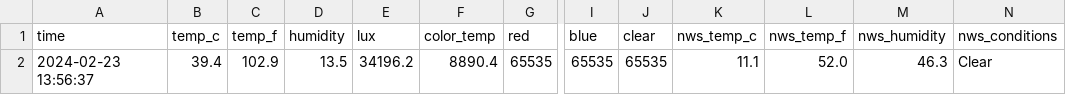
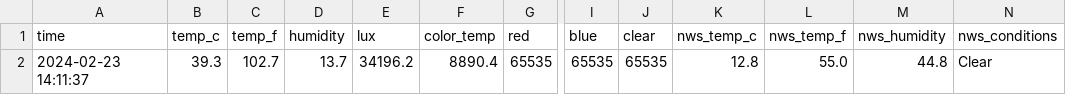
Before and after one commit to emilyanndavis/drafty, a CSV file: _data/most-recent.csv, drawn as a sheet; only a part is shown, gaps mark what is left out; the diff names each change by its address in the sheet, - before the commit and + after, or states it on an @@ line.

```diff
--- a/_data/most-recent.csv
+++ b/_data/most-recent.csv
-A2 (time): 2024-02-23 13:56:37
+A2 (time): 2024-02-23 14:11:37
-B2 (temp_c): 39.4
+B2 (temp_c): 39.3
-C2 (temp_f): 102.9
+C2 (temp_f): 102.7
-D2 (humidity): 13.5
+D2 (humidity): 13.7
-K2 (nws_temp_c): 11.1
+K2 (nws_temp_c): 12.8
-L2 (nws_temp_f): 52.0
+L2 (nws_temp_f): 55.0
-M2 (nws_humidity): 46.3
+M2 (nws_humidity): 44.8
```
Also changed, not shown: _data/all.csv.
